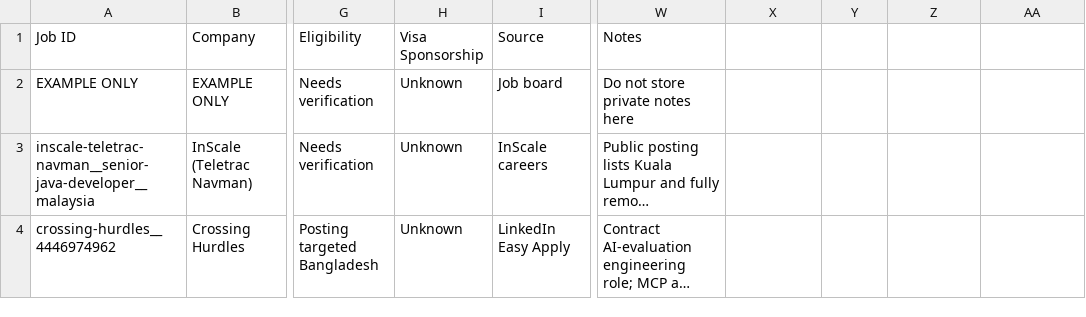
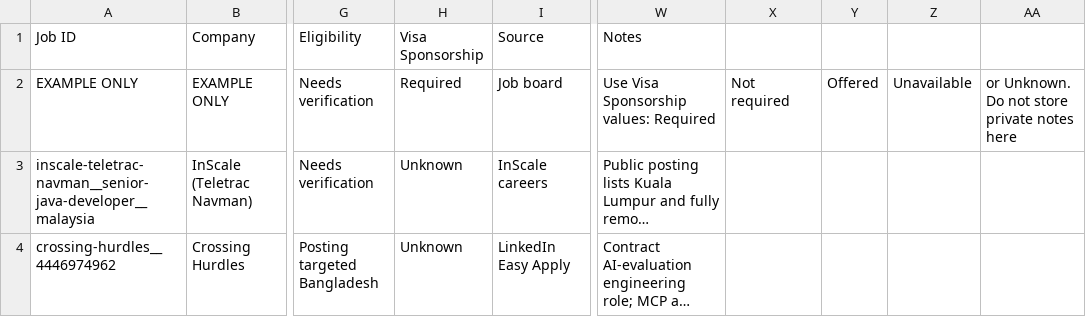
Before and after one commit to imran110219/career, a CSV file: applications/tracker.csv, drawn as a sheet; only a part is shown, gaps mark what is left out; long unchanged cells end in …; the diff names each change by its address in the sheet, - before the commit and + after, or states it on an @@ line.

Commit message:
refactor: update job search documentation to clarify overseas role assumptions regarding relocation and visa sponsorship

```diff
--- a/applications/tracker.csv
+++ b/applications/tracker.csv
-H2 (Visa Sponsorship): Unknown
+H2 (Visa Sponsorship): Required
-W2 (Notes): Do not store private notes here
+W2 (Notes): Use Visa Sponsorship values: Required
-X2: (empty)
+X2: Not required
-Y2: (empty)
+Y2: Offered
-Z2: (empty)
+Z2: Unavailable
-AA2: (empty)
+AA2: or Unknown. Do not store private notes here
```
Also changed, not shown: 2 other files.
